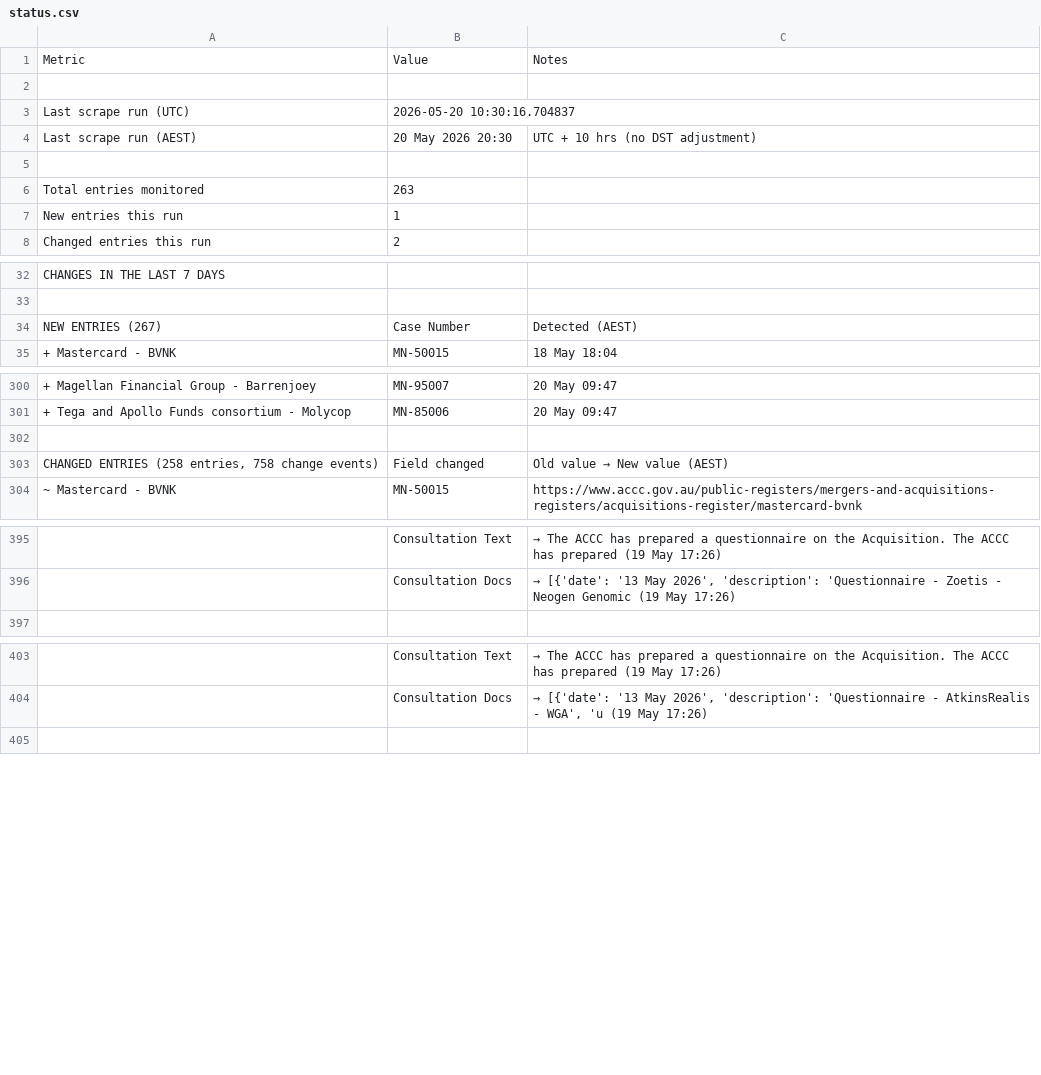
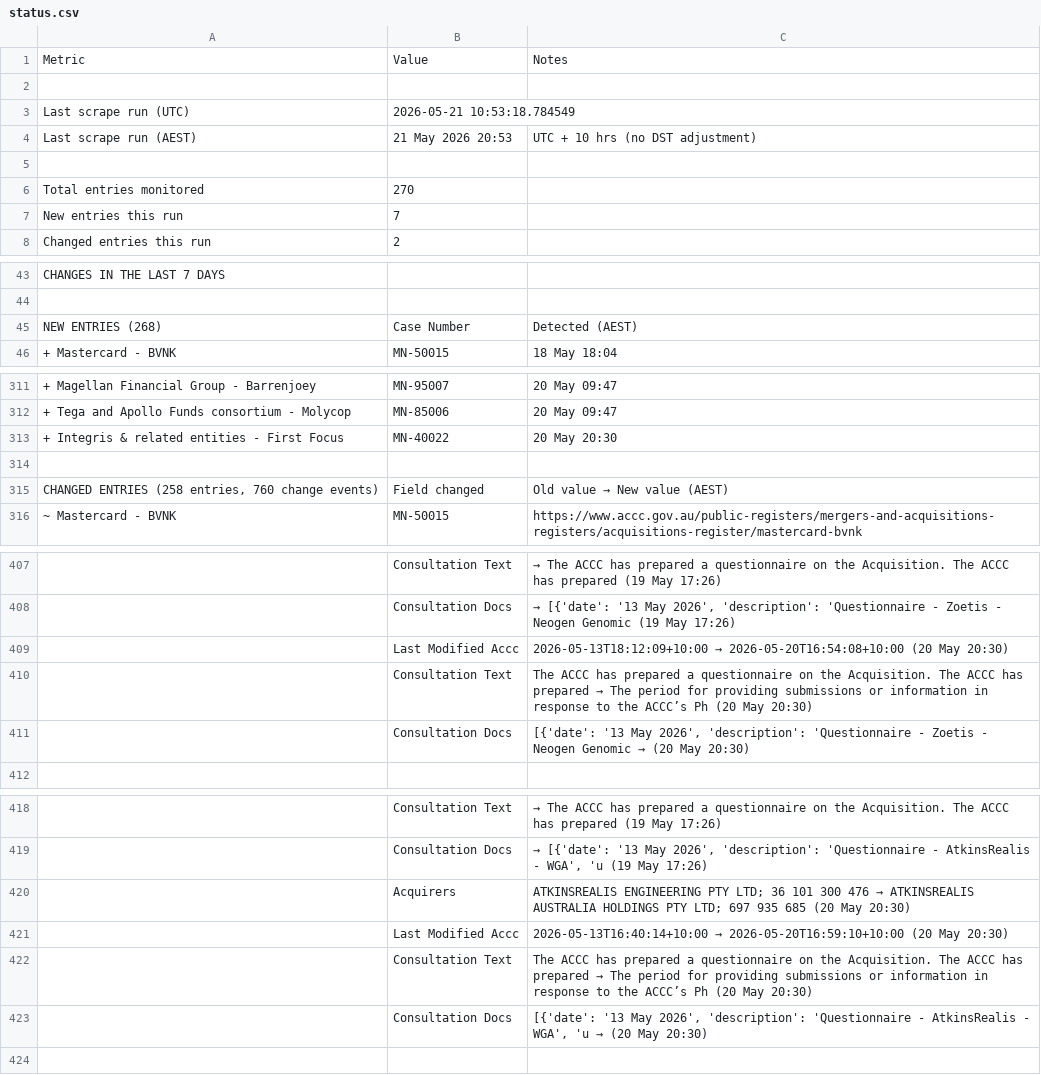
Before and after one commit to Test0112358/notification-check, a CSV file: data/status.csv, drawn as a sheet; only a part is shown, gaps mark what is left out; the diff covers the shown part only.

```diff
--- a/data/status.csv
+++ b/data/status.csv
@@ -2,7 +2,7 @@
 ,,
-Last scrape run (UTC),2026-05-20 10:30:16.704837,
-Last scrape run (AEST),20 May 2026  20:30,UTC + 10 hrs (no DST adjustment)
+Last scrape run (UTC),2026-05-21 10:53:18.784549,
+Last scrape run (AEST),21 May 2026  20:53,UTC + 10 hrs (no DST adjustment)
 ,,
-Total entries monitored,263,
-New entries this run,1,
+Total entries monitored,270,
+New entries this run,7,
 Changed entries this run,2,
@@ -33,3 +44,3 @@ CHANGES IN THE LAST 7 DAYS,,
 ,,
-NEW ENTRIES (267),Case Number,Detected (AEST)
+NEW ENTRIES (268),Case Number,Detected (AEST)
 + Mastercard - BVNK,MN-50015,18 May  18:04
@@ -301,4 +312,5 @@ NEW ENTRIES (267),Case Number,Detected (AEST)
 + Tega and Apollo Funds consortium - Molycop,MN-85006,20 May  09:47
++ Integris & related entities - First Focus,MN-40022,20 May  20:30
 ,,
-"CHANGED ENTRIES (258 entries, 758 change events)",Field changed,Old value  →  New value  (AEST)
+"CHANGED ENTRIES (258 entries, 760 change events)",Field changed,Old value  →  New value  (AEST)
 ~ Mastercard - BVNK,MN-50015,https://www.accc.gov.au/public-registers/mergers-and-acquisitions-registers/acquisitions-register/mastercard-bvnk
@@ -396,2 +408,5 @@ NEW ENTRIES (267),Case Number,Detected (AEST)
 ,Consultation Docs,"  →  [{'date': '13 May 2026', 'description': 'Questionnaire - Zoetis - Neogen Genomic  (19 May  17:26)"
+,Last Modified Accc,2026-05-13T18:12:09+10:00  →  2026-05-20T16:54:08+10:00  (20 May  20:30)
+,Consultation Text,The ACCC has prepared a questionnaire on the Acquisition. The ACCC has prepared   →  The period for providing submissions or information in response to the ACCC’s Ph  (20 May  20:30)
+,Consultation Docs,"[{'date': '13 May 2026', 'description': 'Questionnaire - Zoetis - Neogen Genomic  →    (20 May  20:30)"
 ,,
@@ -404,2 +419,6 @@ NEW ENTRIES (267),Case Number,Detected (AEST)
 ,Consultation Docs,"  →  [{'date': '13 May 2026', 'description': 'Questionnaire - AtkinsRealis - WGA', 'u  (19 May  17:26)"
+,Acquirers,ATKINSREALIS ENGINEERING PTY LTD; 36 101 300 476  →  ATKINSREALIS AUSTRALIA HOLDINGS PTY LTD; 697 935 685  (20 May  20:30)
+,Last Modified Accc,2026-05-13T16:40:14+10:00  →  2026-05-20T16:59:10+10:00  (20 May  20:30)
+,Consultation Text,The ACCC has prepared a questionnaire on the Acquisition. The ACCC has prepared   →  The period for providing submissions or information in response to the ACCC’s Ph  (20 May  20:30)
+,Consultation Docs,"[{'date': '13 May 2026', 'description': 'Questionnaire - AtkinsRealis - WGA', 'u  →    (20 May  20:30)"
 ,,
```
Also changed, not shown: 16 added rows, 5 removed rows and 6 edited cells elsewhere in this file, 8 other files.
